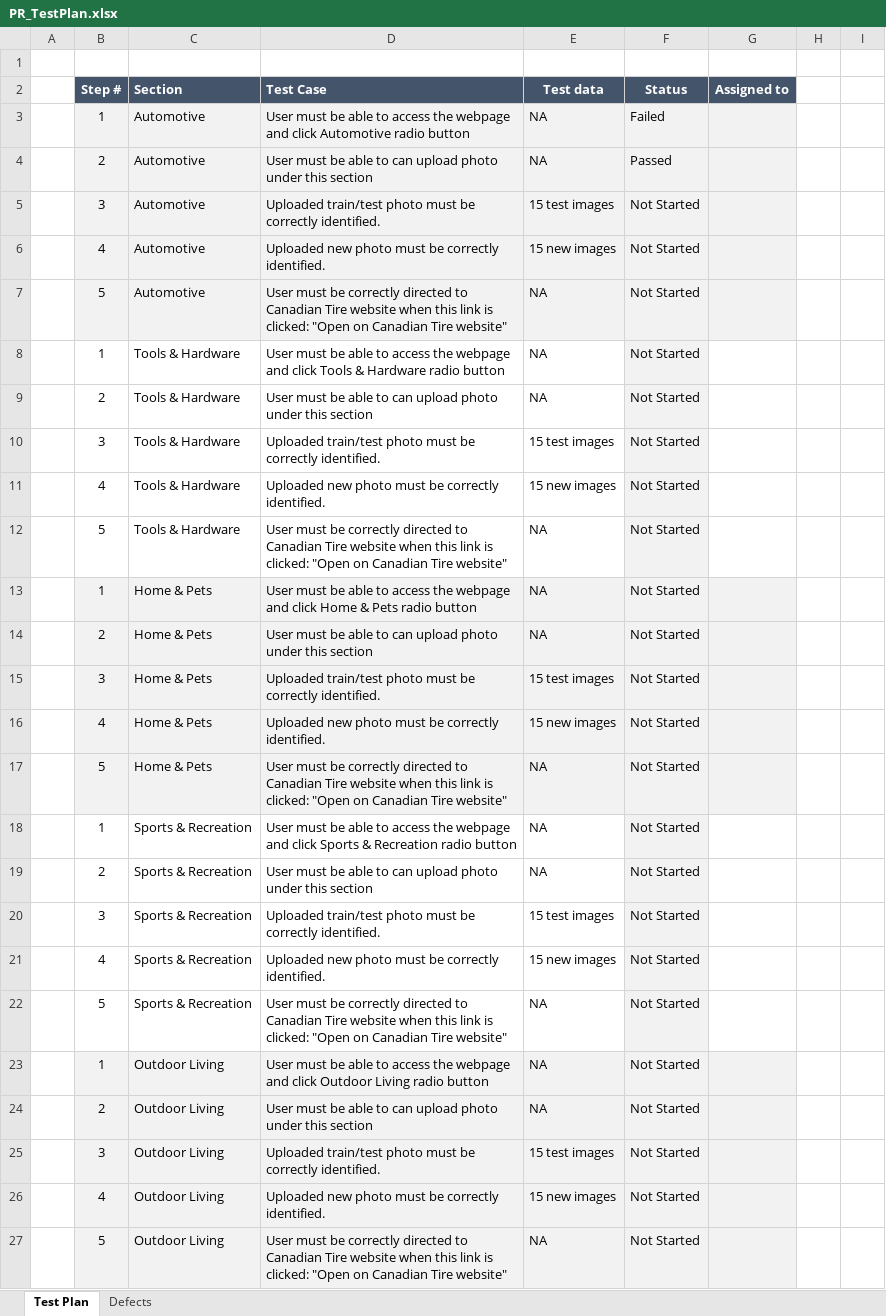
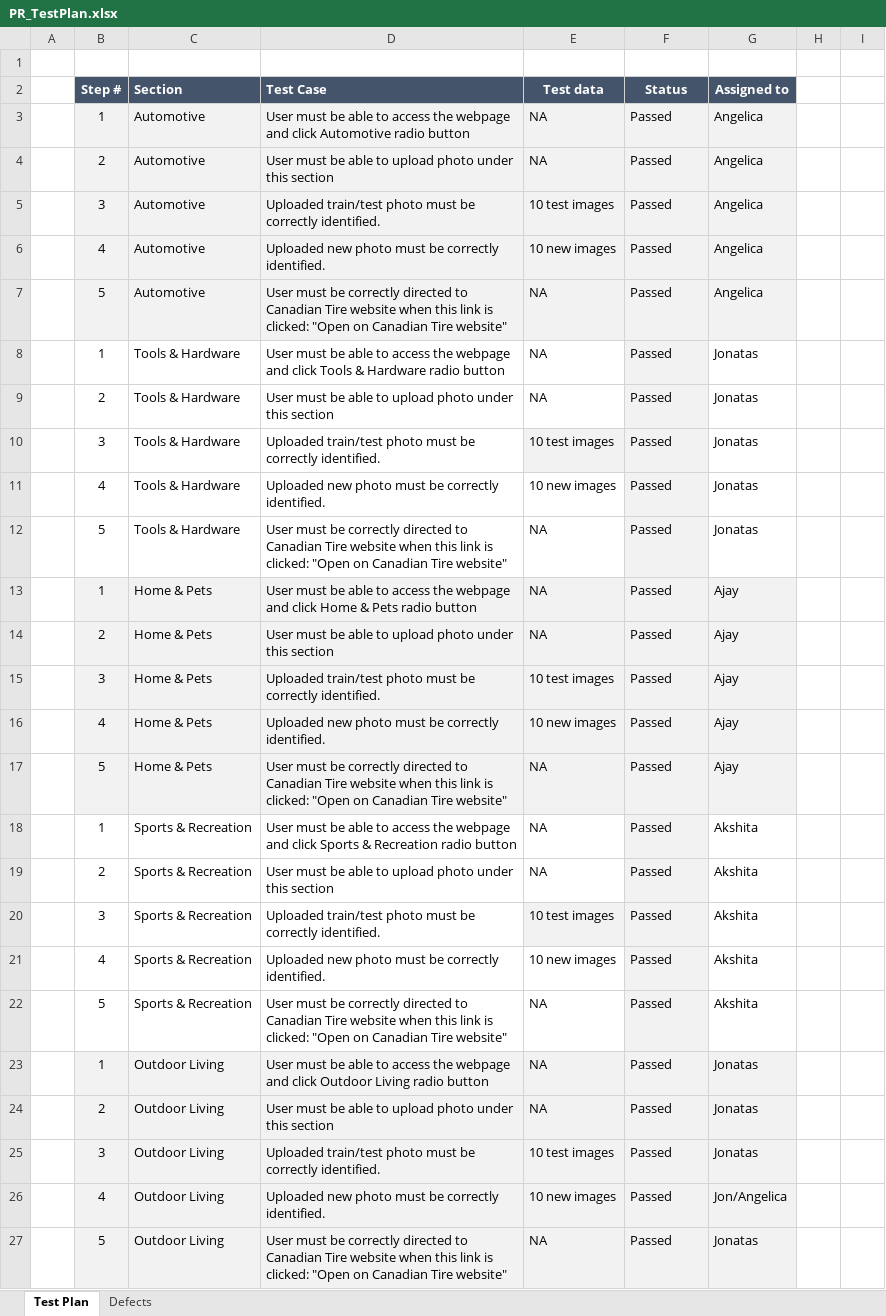
Before and after one commit to madserrano/image_classification, an Excel workbook: documents/PR_TestPlan.xlsx, sheet Test Plan, drawn as a sheet; values as stored, in another font and other column widths than the file's, no borders; conditional formats not drawn; the diff names each change by its address in the sheet, - before the commit and + after, or states it on an @@ line.

Commit message:
adding Method on documents

```diff
--- a/documents/PR_TestPlan.xlsx (sheet Test Plan)
+++ b/documents/PR_TestPlan.xlsx (sheet Test Plan)
-F3 (Status): Failed
+F3 (Status): Passed
-G3:G7 (Assigned to): (empty)
+G3:G7 (Assigned to): Angelica
-D4 (Test Case): …able to can upload photo…
+D4 (Test Case): …able to upload photo…
-E5 (Test data): 15 test images
+E5 (Test data): 10 test images
-F5:F27 (Status): Not Started
+F5:F27 (Status): Passed
-E6 (Test data): 15 new images
+E6 (Test data): 10 new images
-G8:G12 (Assigned to): (empty)
+G8:G12 (Assigned to): Jonatas
-D9 (Test Case): …able to can upload photo…
+D9 (Test Case): …able to upload photo…
-E10 (Test data): 15 test images
+E10 (Test data): 10 test images
-E10 fill: none
+E10 fill: #F2F2F2
-E11 (Test data): 15 new images
+E11 (Test data): 10 new images
-G13:G17 (Assigned to): (empty)
+G13:G17 (Assigned to): Ajay
-D14 (Test Case): …able to can upload photo…
+D14 (Test Case): …able to upload photo…
-E15 (Test data): 15 test images
+E15 (Test data): 10 test images
-E16 (Test data): 15 new images
+E16 (Test data): 10 new images
-G18:G22 (Assigned to): (empty)
+G18:G22 (Assigned to): Akshita
-D19 (Test Case): …able to can upload photo…
+D19 (Test Case): …able to upload photo…
-E20 (Test data): 15 test images
+E20 (Test data): 10 test images
-E20 fill: none
+E20 fill: #F2F2F2
-E21 (Test data): 15 new images
+E21 (Test data): 10 new images
-G23:G25 (Assigned to): (empty)
+G23:G25 (Assigned to): Jonatas
-D24 (Test Case): …able to can upload photo…
+D24 (Test Case): …able to upload photo…
-E25 (Test data): 15 test images
+E25 (Test data): 10 test images
-E26 (Test data): 15 new images
+E26 (Test data): 10 new images
-G26 (Assigned to): (empty)
+G26 (Assigned to): Jon/Angelica
-G27 (Assigned to): (empty)
+G27 (Assigned to): Jonatas
```
Also changed, not shown: 2 other files.
